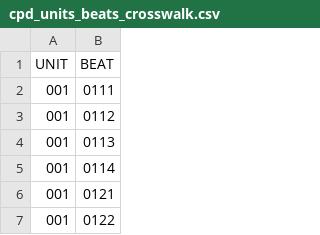
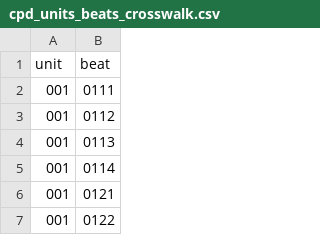
Before and after one commit to appleseed-data/arrest_clusters, a CSV file: data/cpd_units_beats_crosswalk.csv, drawn as a sheet; only a part is shown.

Commit message:
update per unit stats

```diff
--- a/data/cpd_units_beats_crosswalk.csv
+++ b/data/cpd_units_beats_crosswalk.csv
@@ -1,2 +1,2 @@
-UNIT,BEAT
+unit,beat
 001,0111
```
Also changed, not shown: 4 other files.
